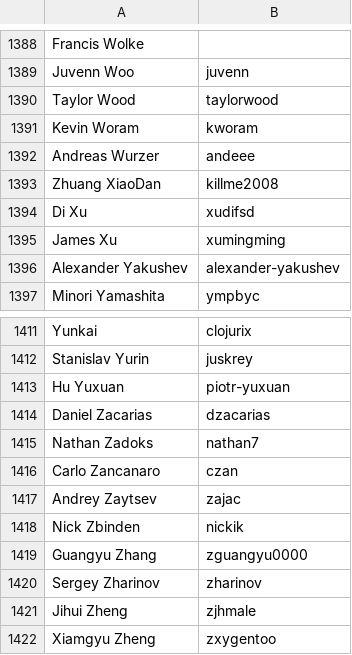
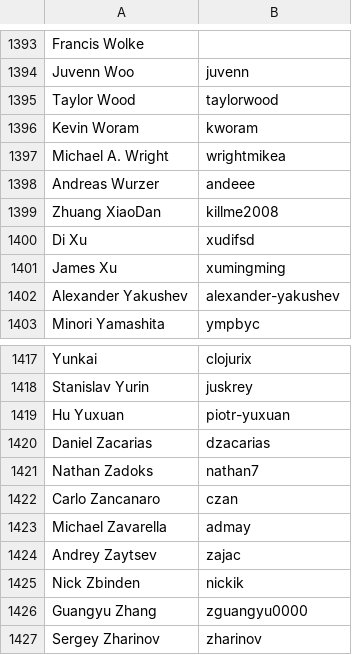
Before and after one commit to clojure/clojure-site, a CSV file: content/community/contributors.csv, drawn as a sheet; only a part is shown, gaps mark what is left out; the shorter side is filled out with more unchanged rows; the diff covers the shown part only; the diff names each change by its address in the sheet, - before the commit and + after, or states it on an @@ line.

```diff
--- a/content/community/contributors.csv
+++ b/content/community/contributors.csv
+row 1397: Michael A. Wright | wrightmikea
+row 1423: Michael Zavarella | admay
```
Also changed, not shown: 5 added rows elsewhere in this file.
